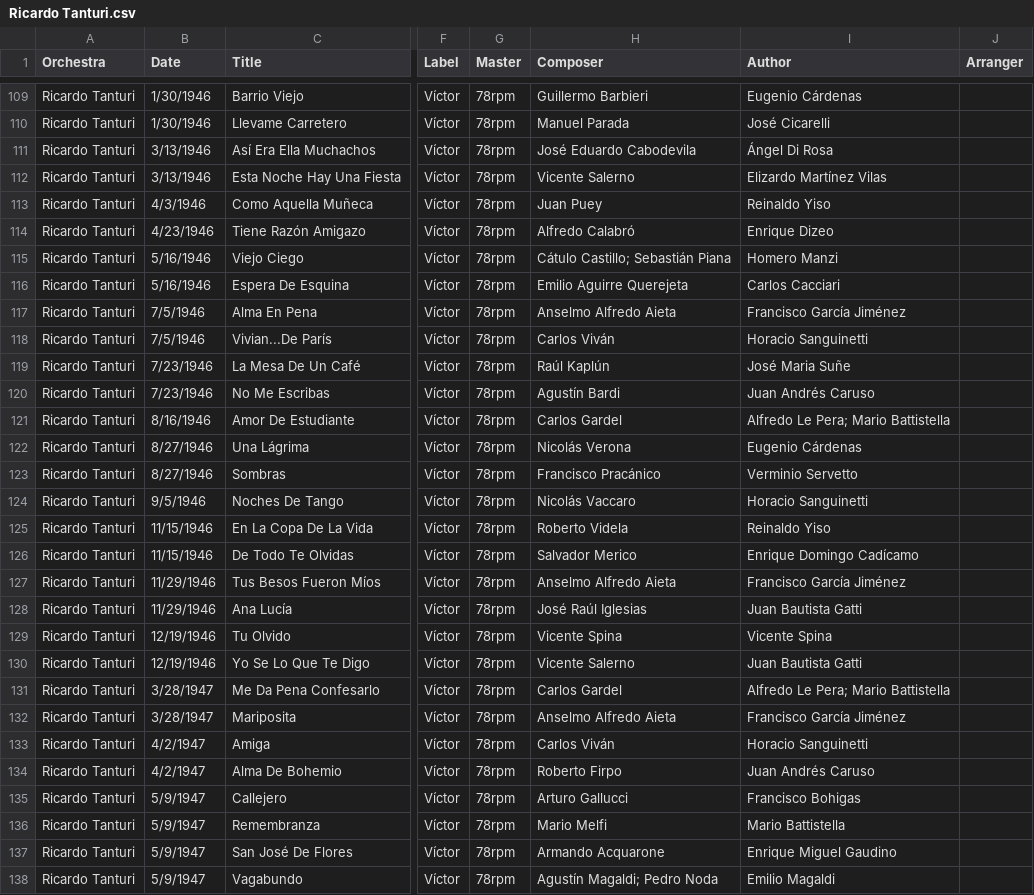
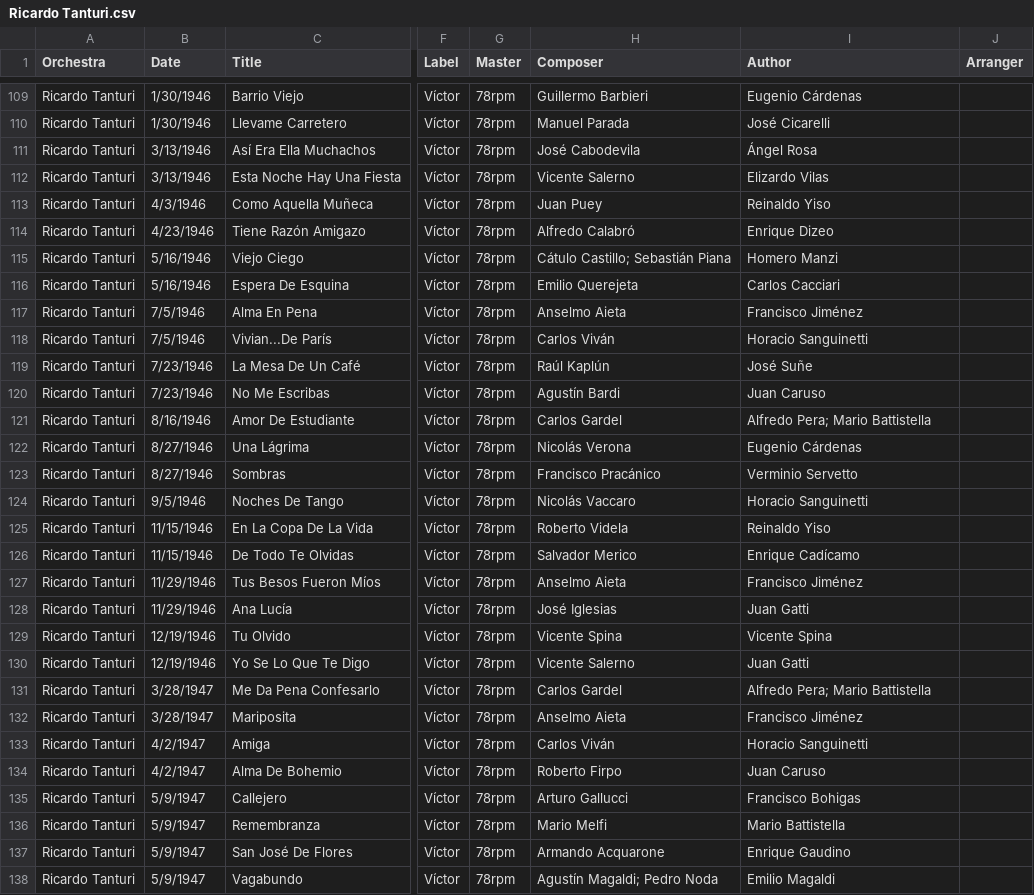
Before and after one commit to sericson0/tigertag, a CSV file: metadata/csv_files/Ricardo Tanturi.csv, drawn as a sheet; only a part is shown, gaps mark what is left out; the diff covers the shown part only; the diff names each change by its address in the sheet, - before the commit and + after, or states it on an @@ line.

```diff
--- a/metadata/csv_files/Ricardo Tanturi.csv
+++ b/metadata/csv_files/Ricardo Tanturi.csv
-H111 (Composer): José Eduardo Cabodevila
+H111 (Composer): José Cabodevila
-I111 (Author): Ángel Di Rosa
+I111 (Author): Ángel Rosa
-I112 (Author): Elizardo Martínez Vilas
+I112 (Author): Elizardo Vilas
-H116 (Composer): Emilio Aguirre Querejeta
+H116 (Composer): Emilio Querejeta
-H117 (Composer): Anselmo Alfredo Aieta
+H117 (Composer): Anselmo Aieta
-I117 (Author): Francisco García Jiménez
+I117 (Author): Francisco Jiménez
-I119 (Author): José Maria Suñe
+I119 (Author): José Suñe
-I120 (Author): Juan Andrés Caruso
+I120 (Author): Juan Caruso
-I121 (Author): Alfredo Le Pera; Mario Battistella
+I121 (Author): Alfredo Pera; Mario Battistella
-I126 (Author): Enrique Domingo Cadícamo
+I126 (Author): Enrique Cadícamo
-H127 (Composer): Anselmo Alfredo Aieta
+H127 (Composer): Anselmo Aieta
-I127 (Author): Francisco García Jiménez
+I127 (Author): Francisco Jiménez
-H128 (Composer): José Raúl Iglesias
+H128 (Composer): José Iglesias
-I128 (Author): Juan Bautista Gatti
+I128 (Author): Juan Gatti
-I130 (Author): Juan Bautista Gatti
+I130 (Author): Juan Gatti
-I131 (Author): Alfredo Le Pera; Mario Battistella
+I131 (Author): Alfredo Pera; Mario Battistella
-H132 (Composer): Anselmo Alfredo Aieta
+H132 (Composer): Anselmo Aieta
-I132 (Author): Francisco García Jiménez
+I132 (Author): Francisco Jiménez
-I134 (Author): Juan Andrés Caruso
+I134 (Author): Juan Caruso
-I137 (Author): Enrique Miguel Gaudino
+I137 (Author): Enrique Gaudino
```
Also changed, not shown: 116 edited cells elsewhere in this file, metadata/csv_files/Anibal Troilo.csv, metadata/csv_files/Osvaldo Pugliese.csv, 15 other files.
